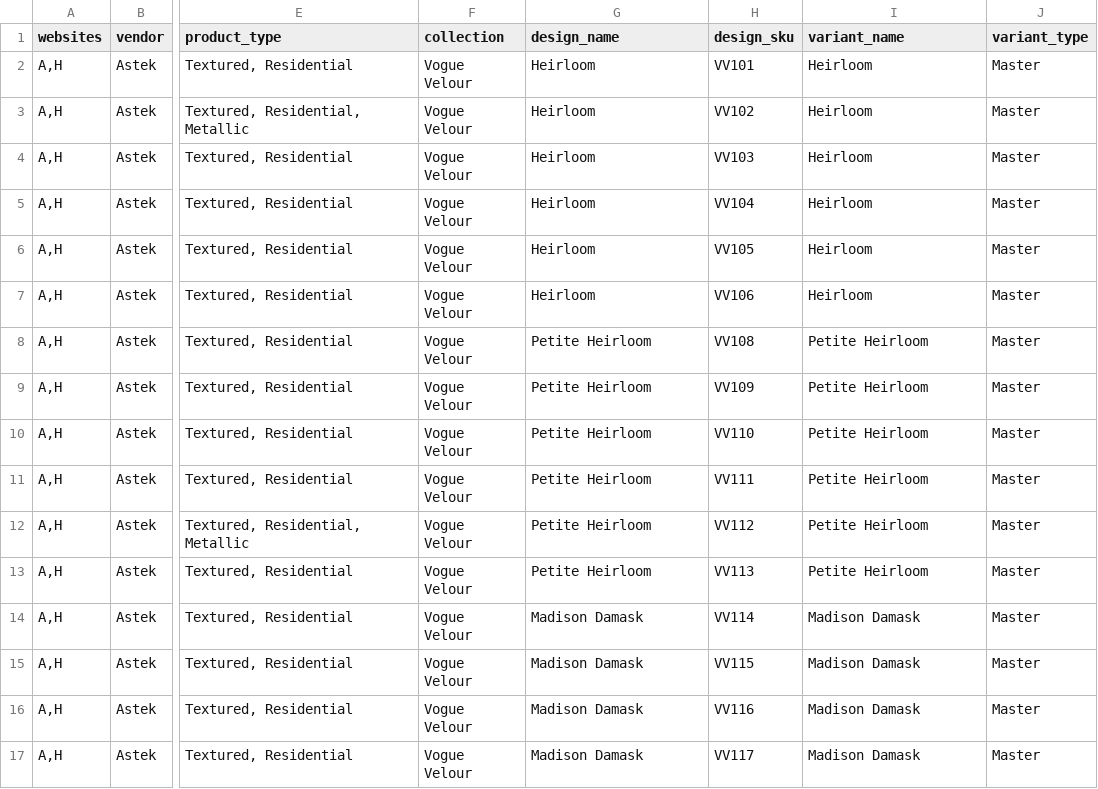
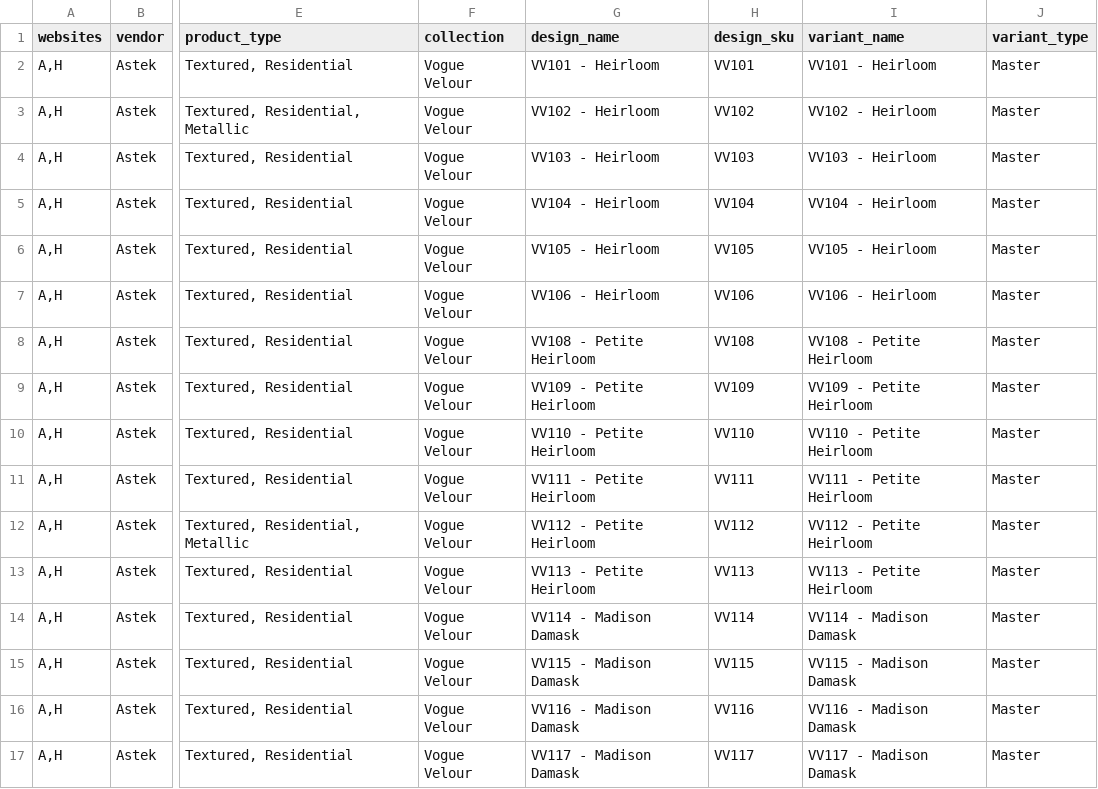
Before and after one commit to astek-inc/astek-catalog, a CSV file: db/seeds/Vogue_Velour.csv, drawn as a sheet; only a part is shown, gaps mark what is left out; the diff covers the shown part only; the diff names each change by its address in the sheet, - before the commit and + after, or states it on an @@ line.

Commit message:
Update seed data

```diff
--- a/db/seeds/Vogue_Velour.csv
+++ b/db/seeds/Vogue_Velour.csv
-G2 (design_name): Heirloom
+G2 (design_name): VV101 - Heirloom
-I2 (variant_name): Heirloom
+I2 (variant_name): VV101 - Heirloom
-G3 (design_name): Heirloom
+G3 (design_name): VV102 - Heirloom
-I3 (variant_name): Heirloom
+I3 (variant_name): VV102 - Heirloom
-G4 (design_name): Heirloom
+G4 (design_name): VV103 - Heirloom
-I4 (variant_name): Heirloom
+I4 (variant_name): VV103 - Heirloom
-G5 (design_name): Heirloom
+G5 (design_name): VV104 - Heirloom
-I5 (variant_name): Heirloom
+I5 (variant_name): VV104 - Heirloom
-G6 (design_name): Heirloom
+G6 (design_name): VV105 - Heirloom
-I6 (variant_name): Heirloom
+I6 (variant_name): VV105 - Heirloom
-G7 (design_name): Heirloom
+G7 (design_name): VV106 - Heirloom
-I7 (variant_name): Heirloom
+I7 (variant_name): VV106 - Heirloom
-G8 (design_name): Petite Heirloom
+G8 (design_name): VV108 - Petite Heirloom
-I8 (variant_name): Petite Heirloom
+I8 (variant_name): VV108 - Petite Heirloom
-G9 (design_name): Petite Heirloom
+G9 (design_name): VV109 - Petite Heirloom
-I9 (variant_name): Petite Heirloom
+I9 (variant_name): VV109 - Petite Heirloom
-G10 (design_name): Petite Heirloom
+G10 (design_name): VV110 - Petite Heirloom
-I10 (variant_name): Petite Heirloom
+I10 (variant_name): VV110 - Petite Heirloom
-G11 (design_name): Petite Heirloom
+G11 (design_name): VV111 - Petite Heirloom
-I11 (variant_name): Petite Heirloom
+I11 (variant_name): VV111 - Petite Heirloom
-G12 (design_name): Petite Heirloom
+G12 (design_name): VV112 - Petite Heirloom
-I12 (variant_name): Petite Heirloom
+I12 (variant_name): VV112 - Petite Heirloom
-G13 (design_name): Petite Heirloom
+G13 (design_name): VV113 - Petite Heirloom
-I13 (variant_name): Petite Heirloom
+I13 (variant_name): VV113 - Petite Heirloom
-G14 (design_name): Madison Damask
+G14 (design_name): VV114 - Madison Damask
-I14 (variant_name): Madison Damask
+I14 (variant_name): VV114 - Madison Damask
-G15 (design_name): Madison Damask
+G15 (design_name): VV115 - Madison Damask
-I15 (variant_name): Madison Damask
+I15 (variant_name): VV115 - Madison Damask
-G16 (design_name): Madison Damask
+G16 (design_name): VV116 - Madison Damask
-I16 (variant_name): Madison Damask
+I16 (variant_name): VV116 - Madison Damask
-G17 (design_name): Madison Damask
+G17 (design_name): VV117 - Madison Damask
-I17 (variant_name): Madison Damask
+I17 (variant_name): VV117 - Madison Damask
```
Also changed, not shown: 90 edited cells elsewhere in this file.
